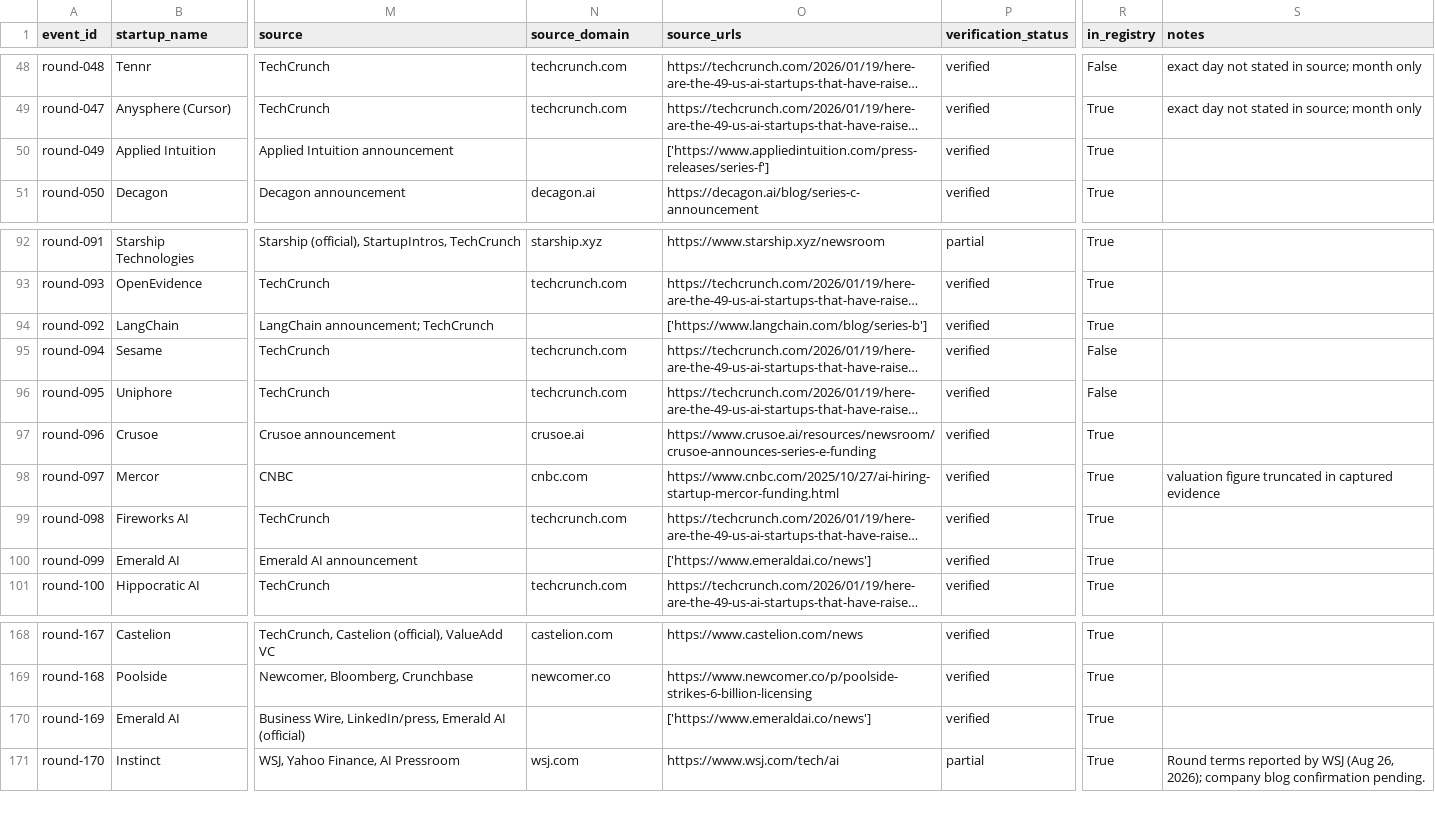
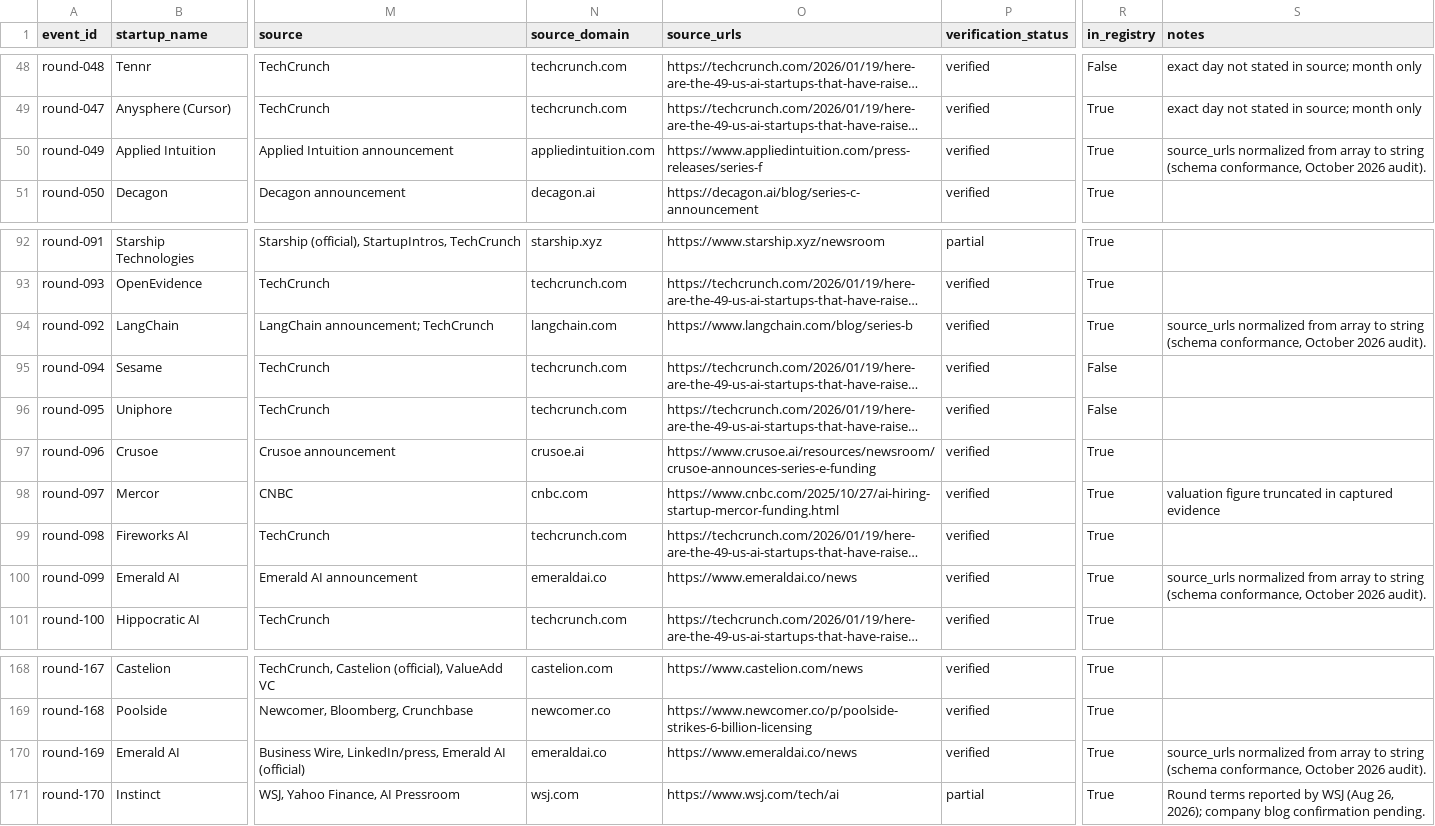
Before and after one commit to AdilShamim8/Awesome-AI_ML-Startups, a CSV file: data/master/funding_rounds.csv, drawn as a sheet; only a part is shown, gaps mark what is left out; long unchanged cells end in …; the diff names each change by its address in the sheet, - before the commit and + after, or states it on an @@ line.

Commit message:
fix(data): normalize four events whose source_urls were arrays, not strings
The event schema stores source_urls as a plain string, but four
September-build events — round-049 (Applied Intuition), round-092
(LangChain), round-099 and round-169 (Emerald AI) — carried JSON
arrays instead. The CSV serializer rendered them as Python repr
strings and the domain derivation failed, which is why exactly four
rows always had an empty source_domain column.

Normalized to the first URL with a schema-conformance note appended
to each event. source_domain now populates for all 193 rows.
Validation and tests green.

```diff
--- a/data/master/funding_rounds.csv
+++ b/data/master/funding_rounds.csv
-N50 (source_domain): (empty)
+N50 (source_domain): appliedintuition.com
-O50 (source_urls): ['https://www.appliedintuition.com/press-releases/series-f']
+O50 (source_urls): https://www.appliedintuition.com/press-releases/series-f
-S50 (notes): (empty)
+S50 (notes): source_urls normalized from array to string (schema conformance, October 2026 audit).
-N94 (source_domain): (empty)
+N94 (source_domain): langchain.com
-O94 (source_urls): ['https://www.langchain.com/blog/series-b']
+O94 (source_urls): https://www.langchain.com/blog/series-b
-S94 (notes): (empty)
+S94 (notes): source_urls normalized from array to string (schema conformance, October 2026 audit).
-N100 (source_domain): (empty)
+N100 (source_domain): emeraldai.co
-O100 (source_urls): ['https://www.emeraldai.co/news']
+O100 (source_urls): https://www.emeraldai.co/news
-S100 (notes): (empty)
+S100 (notes): source_urls normalized from array to string (schema conformance, October 2026 audit).
-N170 (source_domain): (empty)
+N170 (source_domain): emeraldai.co
-O170 (source_urls): ['https://www.emeraldai.co/news']
+O170 (source_urls): https://www.emeraldai.co/news
-S170 (notes): (empty)
+S170 (notes): source_urls normalized from array to string (schema conformance, October 2026 audit).
```
Also changed, not shown: 1 other file.
